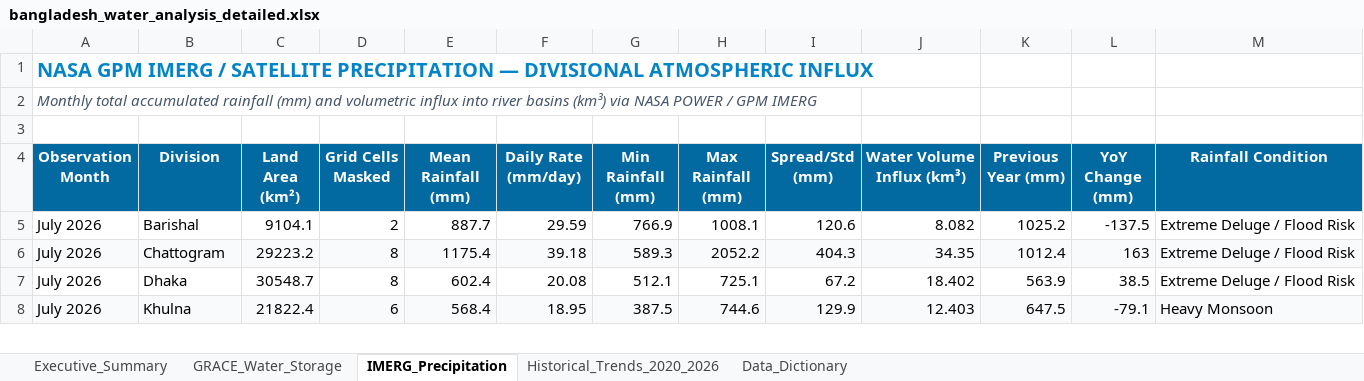
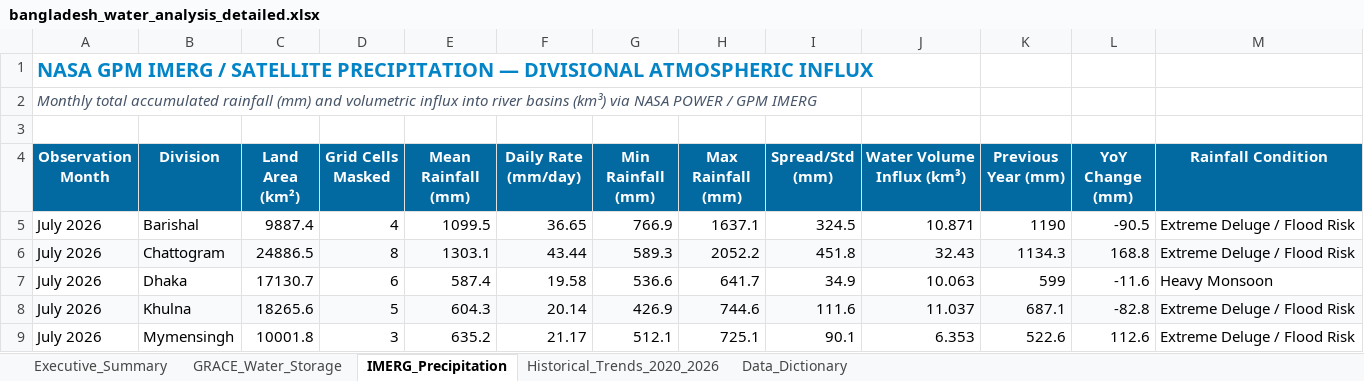
Before and after one commit to Tenstral/nasa-2026-earth-detective, an Excel workbook: bangladesh_water_analysis_detailed.xlsx, sheet IMERG_Precipitation, drawn as a sheet; only a part is shown; values as stored, in another font and other column widths than the file's, no borders; removed rows and columns are numbered as before the commit, all else as after; the diff covers the shown part only; the diff names each change by its address in the sheet, - before the commit and + after, or states it on an @@ line.

```diff
--- a/bangladesh_water_analysis_detailed.xlsx (sheet IMERG_Precipitation)
+++ b/bangladesh_water_analysis_detailed.xlsx (sheet IMERG_Precipitation)
-C5 (Land Area (km²)): 9104.1
+C5 (Land Area (km²)): 9887.4
-D5 (Grid Cells Masked): 2
+D5 (Grid Cells Masked): 4
-E5 (Mean Rainfall (mm)): 887.7
+E5 (Mean Rainfall (mm)): 1099.5
-F5 (Daily Rate (mm/day)): 29.59
+F5 (Daily Rate (mm/day)): 36.65
-H5 (Max Rainfall (mm)): 1008.1
+H5 (Max Rainfall (mm)): 1637.1
-I5 (Spread/Std (mm)): 120.6
+I5 (Spread/Std (mm)): 324.5
-J5 (Water Volume Influx (km³)): 8.082
+J5 (Water Volume Influx (km³)): 10.871
-K5 (Previous Year (mm)): 1025.2
+K5 (Previous Year (mm)): 1190
-L5 (YoY Change (mm)): -137.5
+L5 (YoY Change (mm)): -90.5
-C6 (Land Area (km²)): 29223.2
+C6 (Land Area (km²)): 24886.5
-E6 (Mean Rainfall (mm)): 1175.4
+E6 (Mean Rainfall (mm)): 1303.1
-F6 (Daily Rate (mm/day)): 39.18
+F6 (Daily Rate (mm/day)): 43.44
-I6 (Spread/Std (mm)): 404.3
+I6 (Spread/Std (mm)): 451.8
-J6 (Water Volume Influx (km³)): 34.35
+J6 (Water Volume Influx (km³)): 32.43
-K6 (Previous Year (mm)): 1012.4
+K6 (Previous Year (mm)): 1134.3
-L6 (YoY Change (mm)): 163
+L6 (YoY Change (mm)): 168.8
+row 7: July 2026 | Dhaka | 17130.7 | 6 | 587.4 | 19.58 | 536.6 | 641.7 | 34.9 | 10.063 | 599 | -11.6 | Heavy Monsoon
+row 8: July 2026 | Khulna | 18265.6 | 5 | 604.3 | 20.14 | 426.9 | 744.6 | 111.6 | 11.037 | 687.1 | -82.8 | Extreme Deluge / Flood Risk
-B9 (Division): Dhaka
+B9 (Division): Mymensingh
-C9 (Land Area (km²)): 30548.7
+C9 (Land Area (km²)): 10001.8
-D9 (Grid Cells Masked): 8
+D9 (Grid Cells Masked): 3
-E9 (Mean Rainfall (mm)): 602.4
+E9 (Mean Rainfall (mm)): 635.2
-F9 (Daily Rate (mm/day)): 20.08
+F9 (Daily Rate (mm/day)): 21.17
-I9 (Spread/Std (mm)): 67.2
+I9 (Spread/Std (mm)): 90.1
-J9 (Water Volume Influx (km³)): 18.402
+J9 (Water Volume Influx (km³)): 6.353
-K9 (Previous Year (mm)): 563.9
+K9 (Previous Year (mm)): 522.6
-L9 (YoY Change (mm)): 38.5
+L9 (YoY Change (mm)): 112.6
-row 8: July 2026 | Khulna | 21822.4 | 6 | 568.4 | 18.95 | 387.5 | 744.6 | 129.9 | 12.403 | 647.5 | -79.1 | Heavy Monsoon
```
Also changed, not shown: 3 added rows, 1 removed row, 94 edited cells and cell formats elsewhere in this sheet, sheet Historical_Trends_2020_2026, sheet GRACE_Water_Storage, sheet Executive_Summary, outputs/bangladesh_water_analysis_detailed.xlsx, 40 other files.
